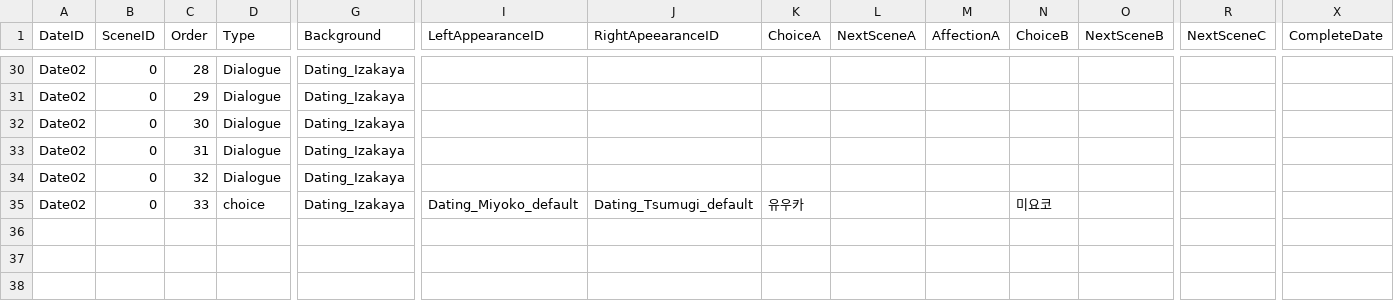
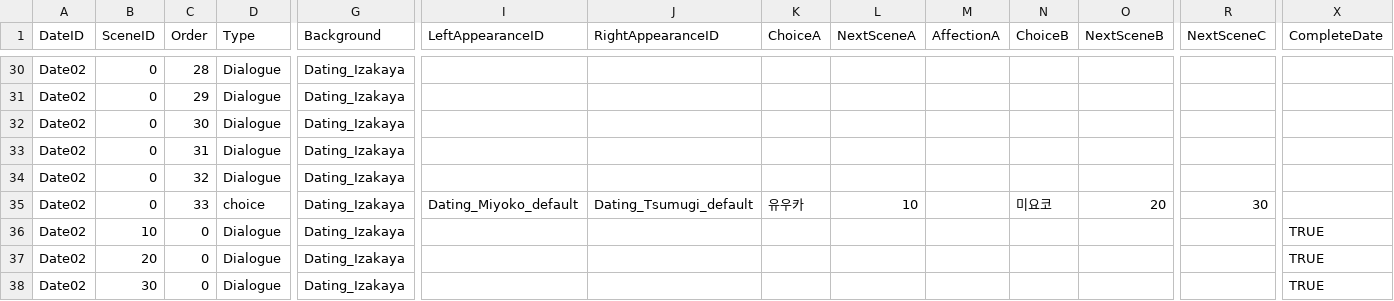
Before and after one commit to stalct0/RaisePUANG, a CSV file: Assets/Dialogues/미연시 대사 - 미팅 (2).csv (was Assets/Dialogues/미연시 대사 - 미팅.csv), drawn as a sheet; only a part is shown, gaps mark what is left out; rows hold the shown columns only; the diff names each change by its address in the sheet, - before the commit and + after, or states it on an @@ line.

```diff
--- a/Assets/Dialogues/미연시 대사 - 미팅.csv
+++ b/Assets/Dialogues/미연시 대사 - 미팅 (2).csv
-J1: RightApeearanceID
+J1: RightAppearanceID
-L35 (NextSceneA): (empty)
+L35 (NextSceneA): 10
-O35 (NextSceneB): (empty)
+O35 (NextSceneB): 20
-R35 (NextSceneC): (empty)
+R35 (NextSceneC): 30
+row 36: Date02 | 10 | 0 | Dialogue | Dating_Izakaya |  |  |  |  |  |  |  |  | TRUE
+row 37: Date02 | 20 | 0 | Dialogue | Dating_Izakaya |  |  |  |  |  |  |  |  | TRUE
+row 38: Date02 | 30 | 0 | Dialogue | Dating_Izakaya |  |  |  |  |  |  |  |  | TRUE
```
Also changed, not shown: Assets/Dialogues/미연시 대사 - 데이트_미요코.csv, 23 other files.
